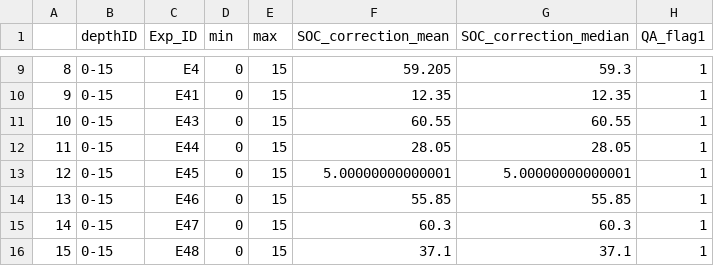
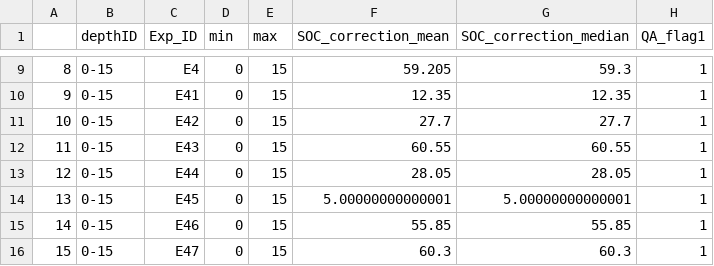
Before and after one commit to PelletierN/AAFC-SOC-cal, a CSV file: top30_correction_factors_from_DSM_method.csv, drawn as a sheet; only a part is shown, gaps mark what is left out; the shorter side is filled out with more unchanged rows; addresses are those after the commit; the diff names each change by its address in the sheet, - before the commit and + after, or states it on an @@ line.

```diff
--- a/top30_correction_factors_from_DSM_method.csv
+++ b/top30_correction_factors_from_DSM_method.csv
+row 11: 10 | 0-15 | E42 | 0 | 15 | 27.7 | 27.7 | 1
@@ column A renumbered from row 12 down @@
```
Also changed, not shown: 3 other files.
